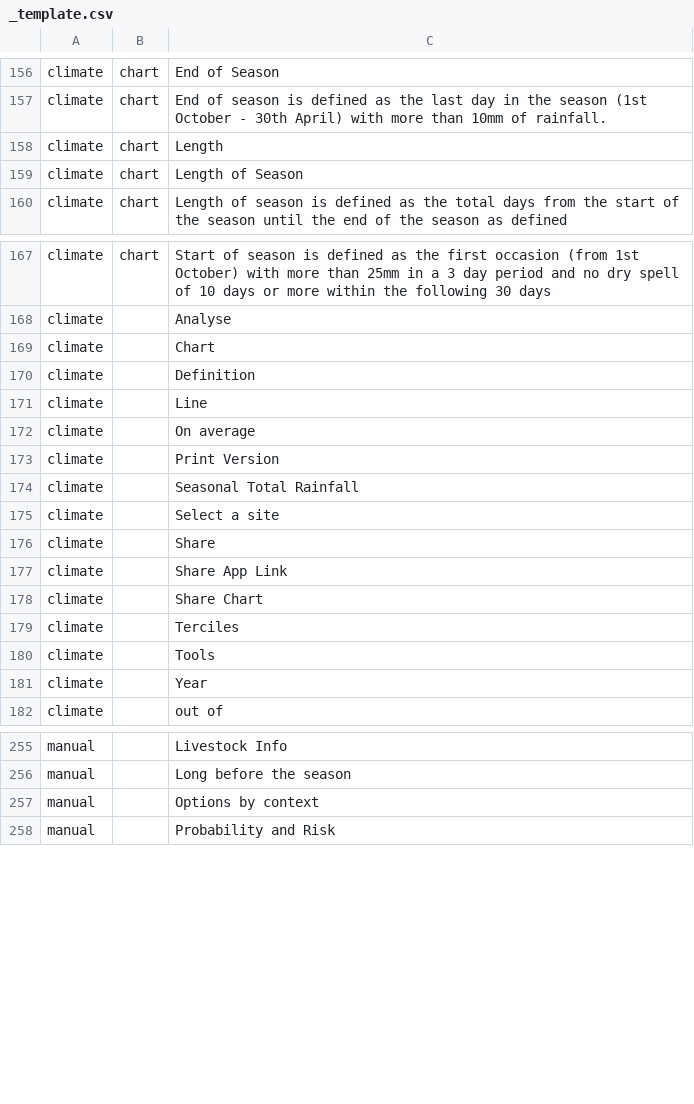
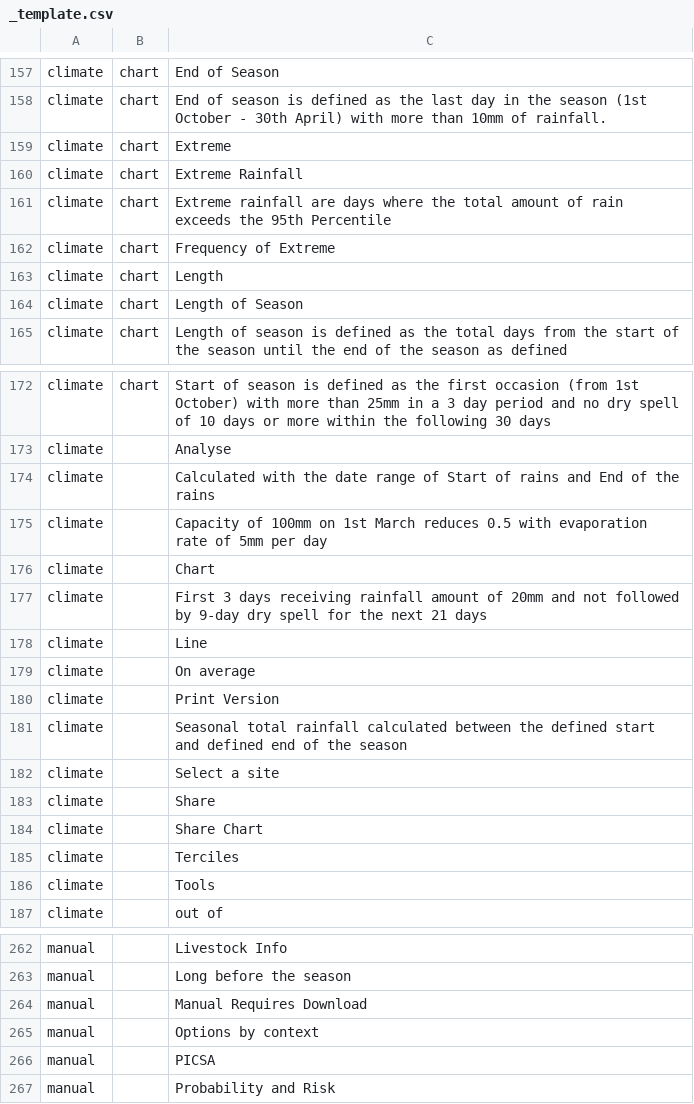
Before and after one commit to e-picsa/picsa-apps, a CSV file: libs/i18n/templates/_template.csv, drawn as a sheet; only a part is shown, gaps mark what is left out; removed rows and columns are numbered as before the commit, all else as after; the diff covers the shown part only; the diff names each change by its address in the sheet, - before the commit and + after, or states it on an @@ line.

Commit message:
chore: update translations

```diff
--- a/libs/i18n/templates/_template.csv
+++ b/libs/i18n/templates/_template.csv
+row 159: climate | chart | Extreme
+row 160: climate | chart | Extreme Rainfall
+row 161: climate | chart | Extreme rainfall are days where the total amount of rain exceeds the 95th Percentile
+row 162: climate | chart | Frequency of Extreme
+row 174: climate |  | Calculated with the date range of Start of rains and End of the rains
+row 175: climate |  | Capacity of 100mm on 1st March reduces 0.5 with evaporation rate of 5mm per day
-C177: Definition
+C177: First 3 days receiving rainfall amount of 20mm and not followed by 9-day dry spell for the next 21 days
-C181: Seasonal Total Rainfall
+C181: Seasonal total rainfall calculated between the defined start and defined end of the season
-row 177: climate |  | Share App Link
-row 181: climate |  | Year
+row 264: manual |  | Manual Requires Download
+row 266: manual |  | PICSA
```
Also changed, not shown: 3 added rows elsewhere in this file, 7 other files.
